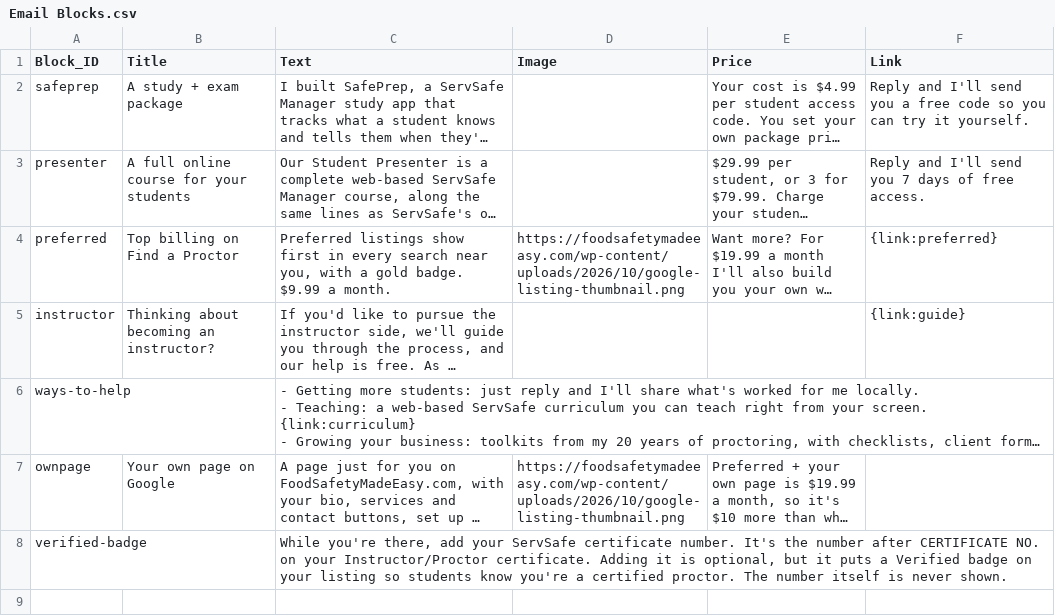
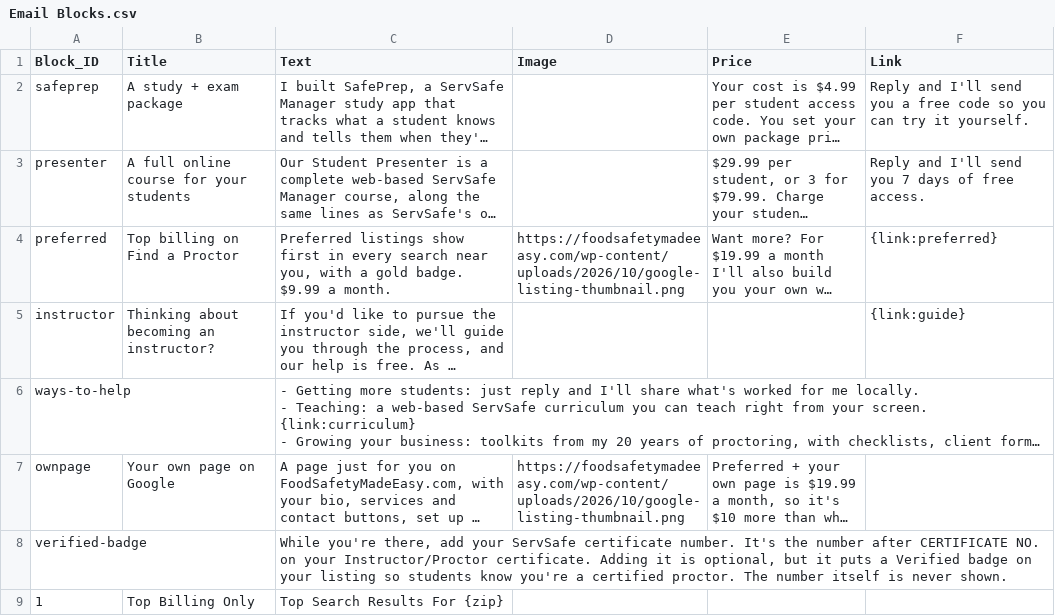
Before and after one commit to novernmanagement-coder/SafePrep_Content, a CSV file: Email Blocks.csv, drawn as a sheet; long unchanged cells end in …; the diff names each change by its address in the sheet, - before the commit and + after, or states it on an @@ line.

Commit message:
CMS update: Email Blocks.csv

```diff
--- a/Email Blocks.csv
+++ b/Email Blocks.csv
+row 9: 1 | Top Billing Only | Top Search Results For {zip}
```
